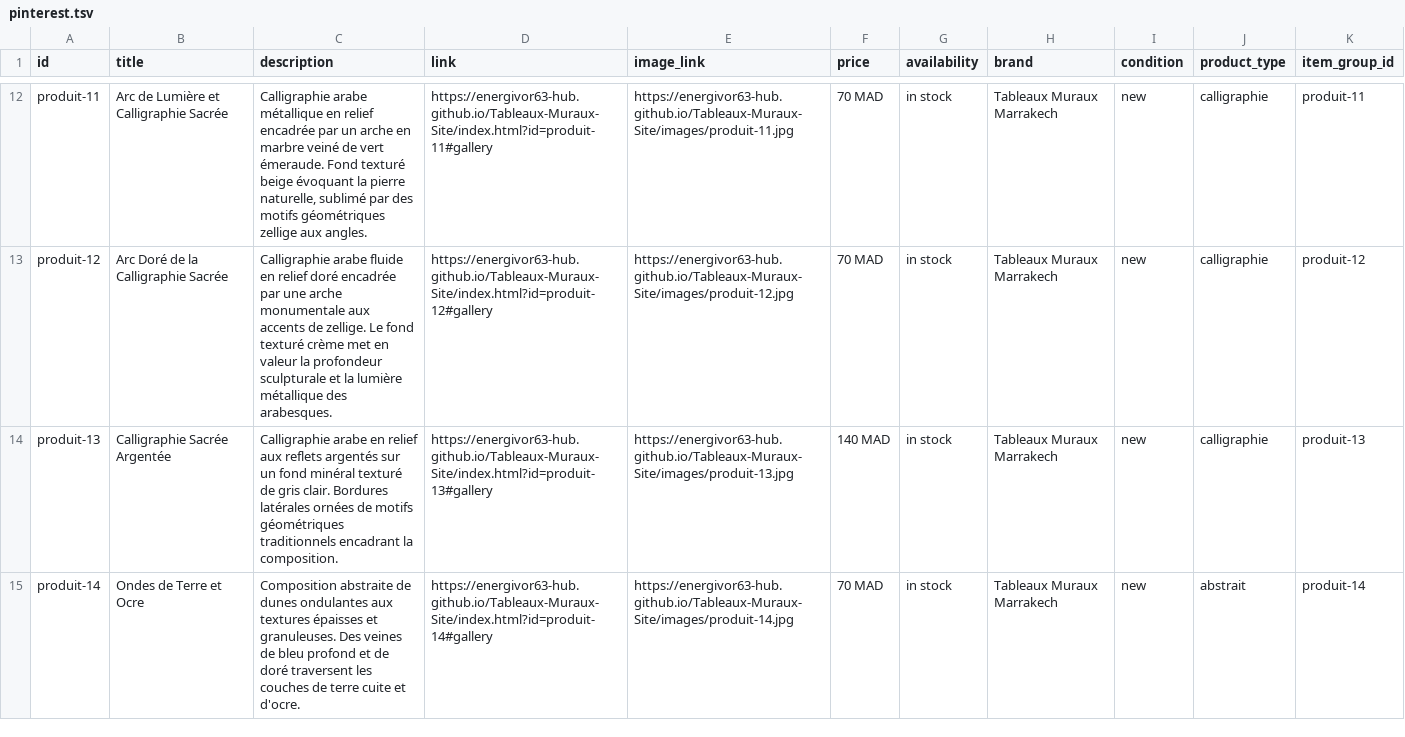
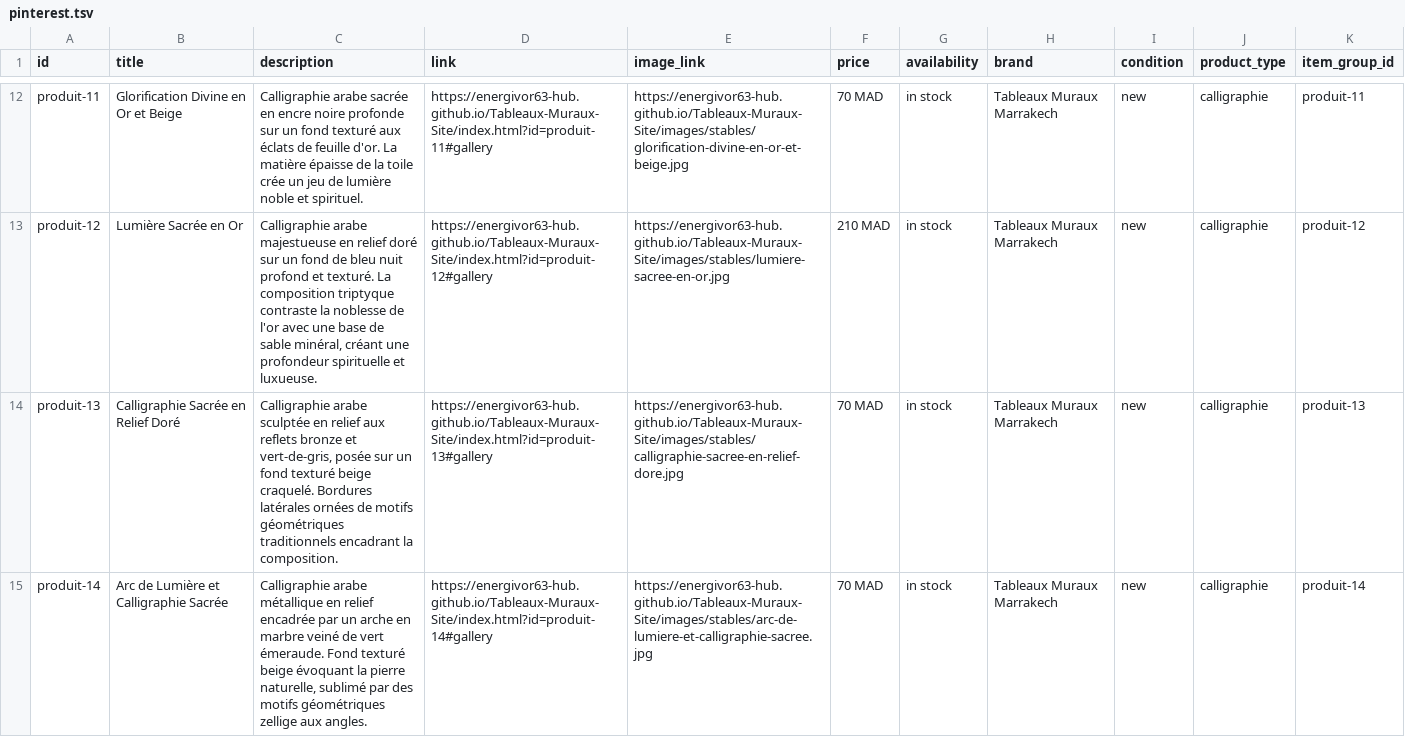
Before and after one commit to energivor63-hub/Tableaux-Muraux-Site, a TSV file: catalogue/pinterest.tsv, drawn as a sheet; only a part is shown, gaps mark what is left out; the diff covers the shown part only; the diff names each change by its address in the sheet, - before the commit and + after, or states it on an @@ line.

Commit message:
chore(pinterest): flux 36 lignes URLs stables (MICRO-12)

```diff
--- a/catalogue/pinterest.tsv
+++ b/catalogue/pinterest.tsv
-B12 (title): Arc de Lumière et Calligraphie Sacrée
+B12 (title): Glorification Divine en Or et Beige
-C12 (description): Calligraphie arabe métallique en relief encadrée par un arche en marbre veiné de vert émeraude. Fond texturé beige évoquant la pierre naturelle, sublimé par des motifs géométriques zellige aux angles.
+C12 (description): Calligraphie arabe sacrée en encre noire profonde sur un fond texturé aux éclats de feuille d'or. La matière épaisse de la toile crée un jeu de lumière noble et spirituel.
-E12 (image_link): https://energivor63-hub.github.io/Tableaux-Muraux-Site/images/produit-11.jpg
+E12 (image_link): https://energivor63-hub.github.io/Tableaux-Muraux-Site/images/stables/glorification-divine-en-or-et-beige.jpg
-B13 (title): Arc Doré de la Calligraphie Sacrée
+B13 (title): Lumière Sacrée en Or
-C13 (description): Calligraphie arabe fluide en relief doré encadrée par une arche monumentale aux accents de zellige. Le fond texturé crème met en valeur la profondeur sculpturale et la lumière métallique des arabesques.
+C13 (description): Calligraphie arabe majestueuse en relief doré sur un fond de bleu nuit profond et texturé. La composition triptyque contraste la noblesse de l'or avec une base de sable minéral, créant une profondeur spirituelle et luxueuse.
-E13 (image_link): https://energivor63-hub.github.io/Tableaux-Muraux-Site/images/produit-12.jpg
+E13 (image_link): https://energivor63-hub.github.io/Tableaux-Muraux-Site/images/stables/lumiere-sacree-en-or.jpg
-F13 (price): 70 MAD
+F13 (price): 210 MAD
-B14 (title): Calligraphie Sacrée Argentée
+B14 (title): Calligraphie Sacrée en Relief Doré
-C14 (description): Calligraphie arabe en relief aux reflets argentés sur un fond minéral texturé de gris clair. Bordures latérales…
+C14 (description): Calligraphie arabe sculptée en relief aux reflets bronze et vert-de-gris, posée sur un fond texturé beige craquelé. Bordures latérales…
-E14 (image_link): https://energivor63-hub.github.io/Tableaux-Muraux-Site/images/produit-13.jpg
+E14 (image_link): https://energivor63-hub.github.io/Tableaux-Muraux-Site/images/stables/calligraphie-sacree-en-relief-dore.jpg
-F14 (price): 140 MAD
+F14 (price): 70 MAD
-B15 (title): Ondes de Terre et Ocre
+B15 (title): Arc de Lumière et Calligraphie Sacrée
-C15 (description): Composition abstraite de dunes ondulantes aux textures épaisses et granuleuses. Des veines de bleu profond et de doré traversent les couches de terre cuite et d'ocre.
+C15 (description): Calligraphie arabe métallique en relief encadrée par un arche en marbre veiné de vert émeraude. Fond texturé beige évoquant la pierre naturelle, sublimé par des motifs géométriques zellige aux angles.
-E15 (image_link): https://energivor63-hub.github.io/Tableaux-Muraux-Site/images/produit-14.jpg
+E15 (image_link): https://energivor63-hub.github.io/Tableaux-Muraux-Site/images/stables/arc-de-lumiere-et-calligraphie-sacree.jpg
-J15 (product_type): abstrait
+J15 (product_type): calligraphie
```
Also changed, not shown: 3 added rows and 118 edited cells elsewhere in this file.
